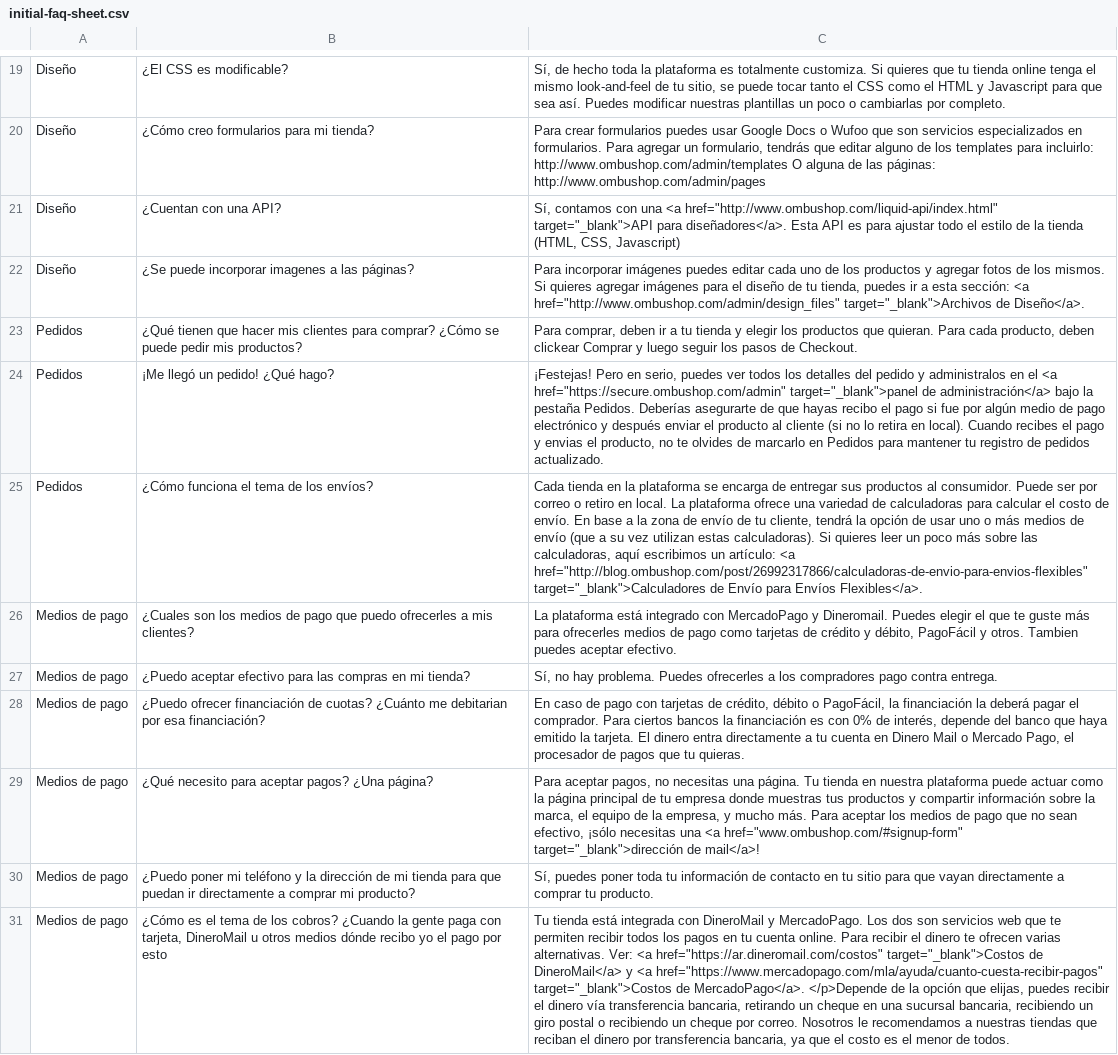
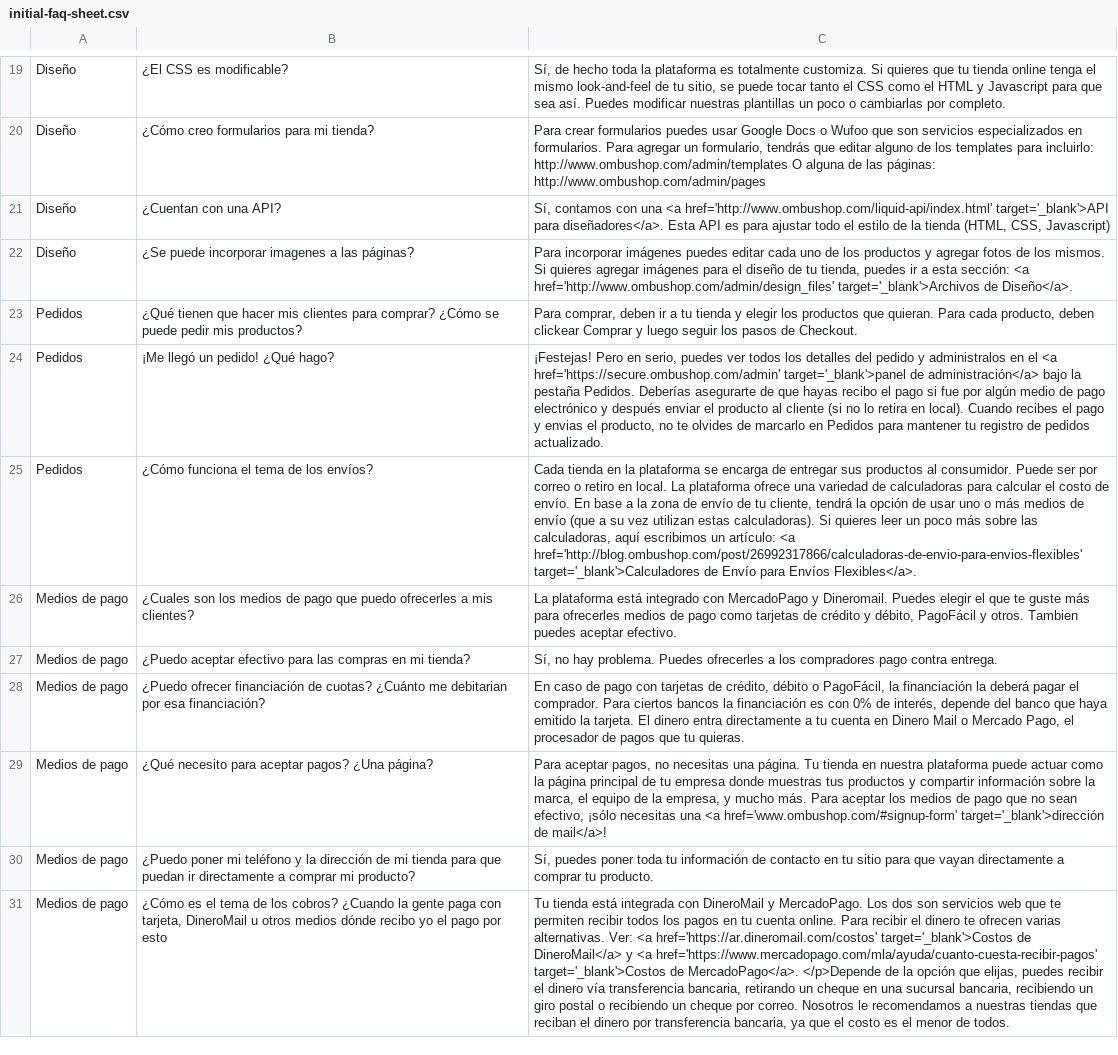
Before and after one commit to fastruby/faqtly, a CSV file: db/seed/initial-faq-sheet.csv, drawn as a sheet; only a part is shown, gaps mark what is left out; the diff covers the shown part only; the diff names each change by its address in the sheet, - before the commit and + after, or states it on an @@ line.

Commit message:
Replaces double quotes with single in FAQ.

```diff
--- a/db/seed/initial-faq-sheet.csv
+++ b/db/seed/initial-faq-sheet.csv
-C21: …una <a href="http://www.ombushop.com/liquid-api/index.html" target="_blank">API para diseñadores</a>.…
+C21: …una <a href='http://www.ombushop.com/liquid-api/index.html' target='_blank'>API para diseñadores</a>.…
-C22: …sección: <a href="http://www.ombushop.com/admin/design_files" target="_blank">Archivos de Diseño</a>.
+C22: …sección: <a href='http://www.ombushop.com/admin/design_files' target='_blank'>Archivos de Diseño</a>.
-C24: …el <a href="https://secure.ombushop.com/admin" target="_blank">panel de administración</a>…
+C24: …el <a href='https://secure.ombushop.com/admin' target='_blank'>panel de administración</a>…
-C25: …artículo: <a href="http://blog.ombushop.com/post/26992317866/calculadoras-de-envio-para-envios-flexibles" target="_blank">Calculadores de Envío…
+C25: …artículo: <a href='http://blog.ombushop.com/post/26992317866/calculadoras-de-envio-para-envios-flexibles' target='_blank'>Calculadores de Envío…
-C29: …una <a href="www.ombushop.com/#signup-form" target="_blank">dirección de mail</a>!
+C29: …una <a href='www.ombushop.com/#signup-form' target='_blank'>dirección de mail</a>!
-C31: …Ver: <a href="https://ar.dineromail.com/costos" target="_blank">Costos de DineroMail</a> y <a href="https://www.mercadopago.com/mla/ayuda/cuanto-cuesta-recibir-pagos" target="_blank">Costos de MercadoPago</a>.…
+C31: …Ver: <a href='https://ar.dineromail.com/costos' target='_blank'>Costos de DineroMail</a> y <a href='https://www.mercadopago.com/mla/ayuda/cuanto-cuesta-recibir-pagos' target='_blank'>Costos de MercadoPago</a>.…
```
Also changed, not shown: 9 edited cells elsewhere in this file.
